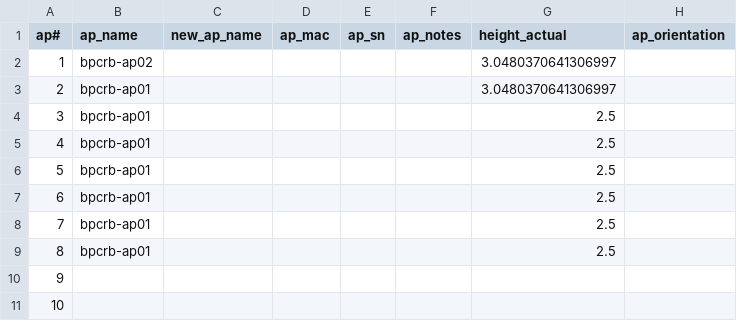
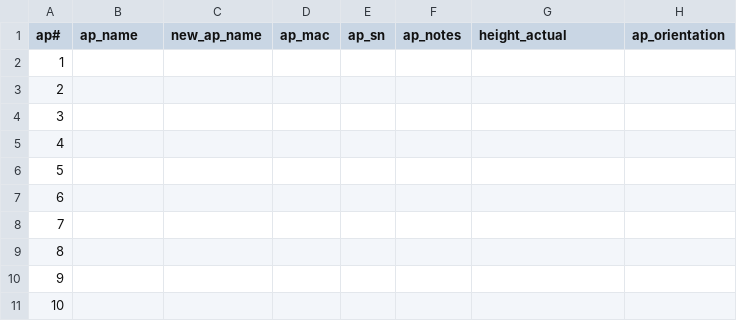
Before and after one commit to Powers17/Hamina, a CSV file: sample_file.csv, drawn as a sheet; only a part is shown; the diff names each change by its address in the sheet, - before the commit and + after, or states it on an @@ line.

Commit message:
Update sample_file.csv
removed data from sample_file

```diff
--- a/sample_file.csv
+++ b/sample_file.csv
-B2 (ap_name): bpcrb-ap02
+B2 (ap_name): (empty)
-G2:G3 (height_actual): 3.0480370641306997
+G2:G3 (height_actual): (empty)
-B3:B9 (ap_name): bpcrb-ap01
+B3:B9 (ap_name): (empty)
-G4:G9 (height_actual): 2.5
+G4:G9 (height_actual): (empty)
```
